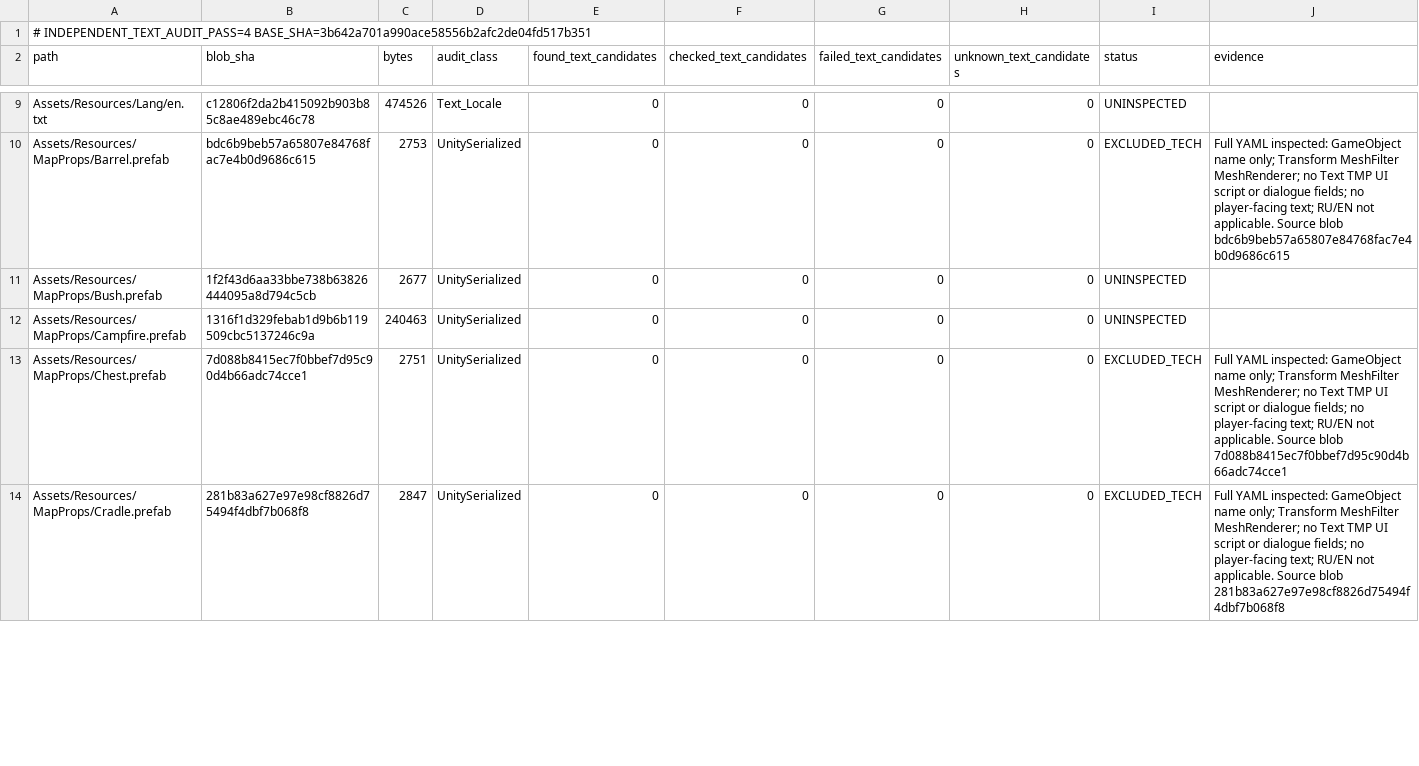
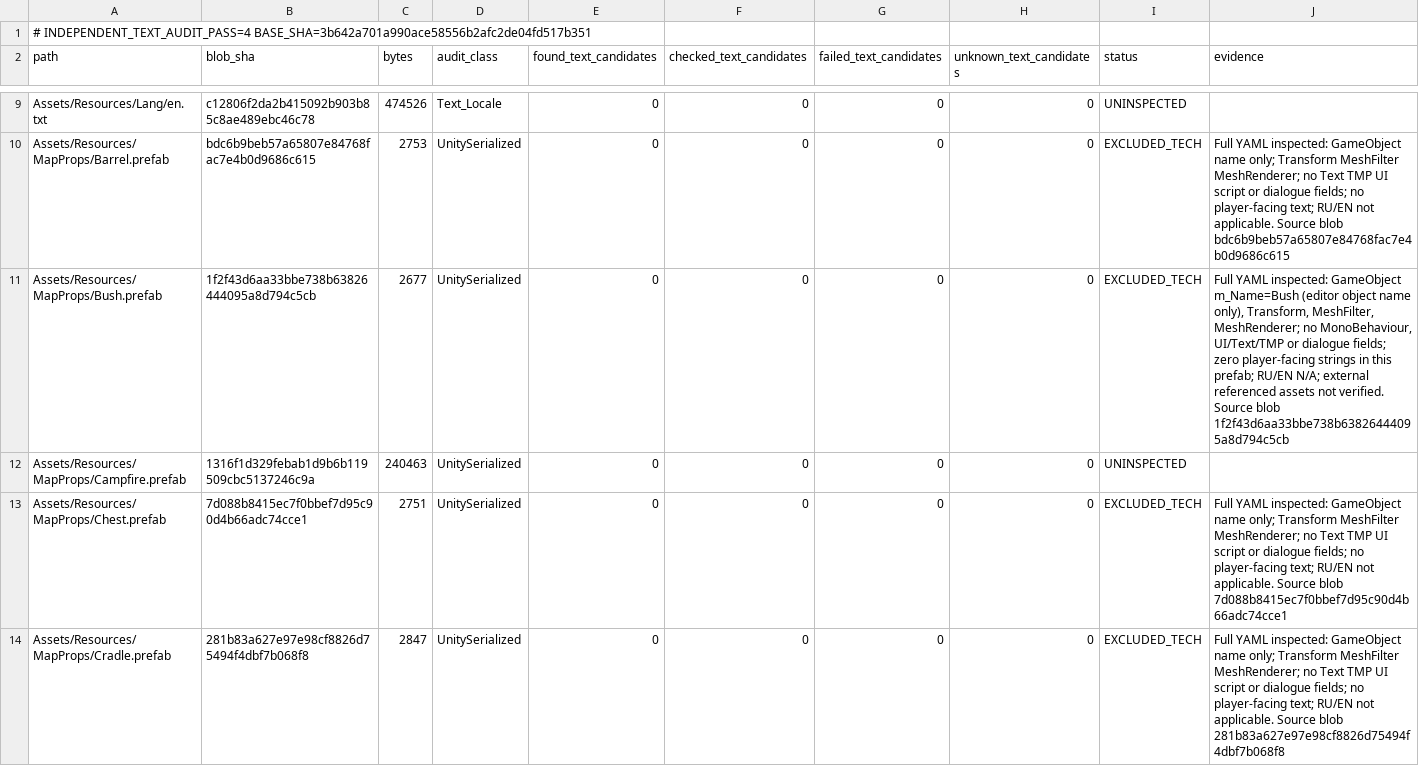
Before and after one commit to Olmad/Sinbinder-public, a TSV file: Docs/AgentTeam/88-INDEPENDENT-AUDITOR-4-PROGRESS.tsv, drawn as a sheet; only a part is shown, gaps mark what is left out; the diff covers the shown part only.

Commit message:
audit(text): inspect three map prop prefabs in independent pass 4

```diff
--- a/Docs/AgentTeam/88-INDEPENDENT-AUDITOR-4-PROGRESS.tsv
+++ b/Docs/AgentTeam/88-INDEPENDENT-AUDITOR-4-PROGRESS.tsv
@@ -10,3 +10,3 @@ Assets/Resources/Lang/en.txt	c12806f2da2b415092b903b85c8ae489ebc46c78	474526	Tex
 Assets/Resources/MapProps/Barrel.prefab	bdc6b9beb57a65807e84768fac7e4b0d9686c615	2753	UnitySerialized	0	0	0	0	EXCLUDED_TECH	Full YAML inspected: GameObject name only; Transform MeshFilter MeshRenderer; no Text TMP UI script or dialogue fields; no player-facing text; RU/EN not applicable. Source blob bdc6b9beb57a65807e84768fac7e4b0d9686c615
-Assets/Resources/MapProps/Bush.prefab	1f2f43d6aa33bbe738b63826444095a8d794c5cb	2677	UnitySerialized	0	0	0	0	UNINSPECTED	
+Assets/Resources/MapProps/Bush.prefab	1f2f43d6aa33bbe738b63826444095a8d794c5cb	2677	UnitySerialized	0	0	0	0	EXCLUDED_TECH	Full YAML inspected: GameObject m_Name=Bush (editor object name only), Transform, MeshFilter, MeshRenderer; no MonoBehaviour, UI/Text/TMP or dialogue fields; zero player-facing strings in this prefab; RU/EN N/A; external referenced assets not verified. Source blob 1f2f43d6aa33bbe738b63826444095a8d794c5cb
 Assets/Resources/MapProps/Campfire.prefab	1316f1d329febab1d9b6b119509cbc5137246c9a	240463	UnitySerialized	0	0	0	0	UNINSPECTED	
```
Also changed, not shown: 4 edited cells elsewhere in this file.
